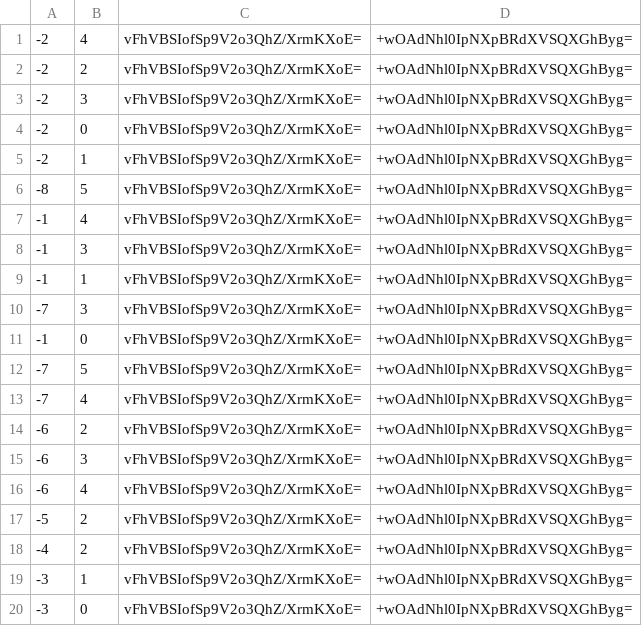
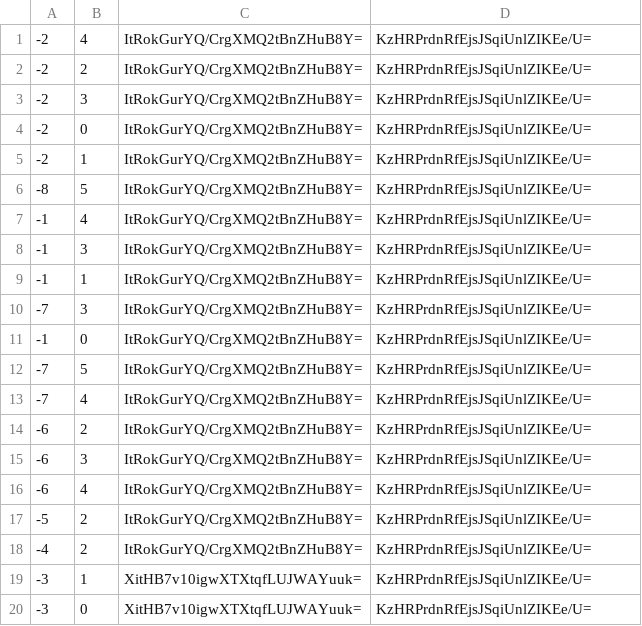
Before and after one commit to Natino64/Nova-Terra_End-Map, a CSV file: tiles/zoom.-1/metadata/k.-1.0.csv, drawn as a sheet.

```diff
--- a/tiles/zoom.-1/metadata/k.-1.0.csv
+++ b/tiles/zoom.-1/metadata/k.-1.0.csv
@@ -1,20 +1,20 @@
--2,4,vFhVBSIofSp9V2o3QhZ/XrmKXoE=,+wOAdNhl0IpNXpBRdXVSQXGhByg=
--2,2,vFhVBSIofSp9V2o3QhZ/XrmKXoE=,+wOAdNhl0IpNXpBRdXVSQXGhByg=
--2,3,vFhVBSIofSp9V2o3QhZ/XrmKXoE=,+wOAdNhl0IpNXpBRdXVSQXGhByg=
--2,0,vFhVBSIofSp9V2o3QhZ/XrmKXoE=,+wOAdNhl0IpNXpBRdXVSQXGhByg=
--2,1,vFhVBSIofSp9V2o3QhZ/XrmKXoE=,+wOAdNhl0IpNXpBRdXVSQXGhByg=
--8,5,vFhVBSIofSp9V2o3QhZ/XrmKXoE=,+wOAdNhl0IpNXpBRdXVSQXGhByg=
--1,4,vFhVBSIofSp9V2o3QhZ/XrmKXoE=,+wOAdNhl0IpNXpBRdXVSQXGhByg=
--1,3,vFhVBSIofSp9V2o3QhZ/XrmKXoE=,+wOAdNhl0IpNXpBRdXVSQXGhByg=
--1,1,vFhVBSIofSp9V2o3QhZ/XrmKXoE=,+wOAdNhl0IpNXpBRdXVSQXGhByg=
--7,3,vFhVBSIofSp9V2o3QhZ/XrmKXoE=,+wOAdNhl0IpNXpBRdXVSQXGhByg=
--1,0,vFhVBSIofSp9V2o3QhZ/XrmKXoE=,+wOAdNhl0IpNXpBRdXVSQXGhByg=
--7,5,vFhVBSIofSp9V2o3QhZ/XrmKXoE=,+wOAdNhl0IpNXpBRdXVSQXGhByg=
--7,4,vFhVBSIofSp9V2o3QhZ/XrmKXoE=,+wOAdNhl0IpNXpBRdXVSQXGhByg=
--6,2,vFhVBSIofSp9V2o3QhZ/XrmKXoE=,+wOAdNhl0IpNXpBRdXVSQXGhByg=
--6,3,vFhVBSIofSp9V2o3QhZ/XrmKXoE=,+wOAdNhl0IpNXpBRdXVSQXGhByg=
--6,4,vFhVBSIofSp9V2o3QhZ/XrmKXoE=,+wOAdNhl0IpNXpBRdXVSQXGhByg=
--5,2,vFhVBSIofSp9V2o3QhZ/XrmKXoE=,+wOAdNhl0IpNXpBRdXVSQXGhByg=
--4,2,vFhVBSIofSp9V2o3QhZ/XrmKXoE=,+wOAdNhl0IpNXpBRdXVSQXGhByg=
--3,1,vFhVBSIofSp9V2o3QhZ/XrmKXoE=,+wOAdNhl0IpNXpBRdXVSQXGhByg=
--3,0,vFhVBSIofSp9V2o3QhZ/XrmKXoE=,+wOAdNhl0IpNXpBRdXVSQXGhByg=
+-2,4,ItRokGurYQ/CrgXMQ2tBnZHuB8Y=,KzHRPrdnRfEjsJSqiUnlZIKEe/U=
+-2,2,ItRokGurYQ/CrgXMQ2tBnZHuB8Y=,KzHRPrdnRfEjsJSqiUnlZIKEe/U=
+-2,3,ItRokGurYQ/CrgXMQ2tBnZHuB8Y=,KzHRPrdnRfEjsJSqiUnlZIKEe/U=
+-2,0,ItRokGurYQ/CrgXMQ2tBnZHuB8Y=,KzHRPrdnRfEjsJSqiUnlZIKEe/U=
+-2,1,ItRokGurYQ/CrgXMQ2tBnZHuB8Y=,KzHRPrdnRfEjsJSqiUnlZIKEe/U=
+-8,5,ItRokGurYQ/CrgXMQ2tBnZHuB8Y=,KzHRPrdnRfEjsJSqiUnlZIKEe/U=
+-1,4,ItRokGurYQ/CrgXMQ2tBnZHuB8Y=,KzHRPrdnRfEjsJSqiUnlZIKEe/U=
+-1,3,ItRokGurYQ/CrgXMQ2tBnZHuB8Y=,KzHRPrdnRfEjsJSqiUnlZIKEe/U=
+-1,1,ItRokGurYQ/CrgXMQ2tBnZHuB8Y=,KzHRPrdnRfEjsJSqiUnlZIKEe/U=
+-7,3,ItRokGurYQ/CrgXMQ2tBnZHuB8Y=,KzHRPrdnRfEjsJSqiUnlZIKEe/U=
+-1,0,ItRokGurYQ/CrgXMQ2tBnZHuB8Y=,KzHRPrdnRfEjsJSqiUnlZIKEe/U=
+-7,5,ItRokGurYQ/CrgXMQ2tBnZHuB8Y=,KzHRPrdnRfEjsJSqiUnlZIKEe/U=
+-7,4,ItRokGurYQ/CrgXMQ2tBnZHuB8Y=,KzHRPrdnRfEjsJSqiUnlZIKEe/U=
+-6,2,ItRokGurYQ/CrgXMQ2tBnZHuB8Y=,KzHRPrdnRfEjsJSqiUnlZIKEe/U=
+-6,3,ItRokGurYQ/CrgXMQ2tBnZHuB8Y=,KzHRPrdnRfEjsJSqiUnlZIKEe/U=
+-6,4,ItRokGurYQ/CrgXMQ2tBnZHuB8Y=,KzHRPrdnRfEjsJSqiUnlZIKEe/U=
+-5,2,ItRokGurYQ/CrgXMQ2tBnZHuB8Y=,KzHRPrdnRfEjsJSqiUnlZIKEe/U=
+-4,2,ItRokGurYQ/CrgXMQ2tBnZHuB8Y=,KzHRPrdnRfEjsJSqiUnlZIKEe/U=
+-3,1,XitHB7v10igwXTXtqfLUJWAYuuk=,KzHRPrdnRfEjsJSqiUnlZIKEe/U=
+-3,0,XitHB7v10igwXTXtqfLUJWAYuuk=,KzHRPrdnRfEjsJSqiUnlZIKEe/U=
```
Also changed, not shown: tiles/zoom.-1/metadata/k.-1.-1.csv, tiles/zoom.-1/metadata/k.0.-1.csv, 46 other files.
